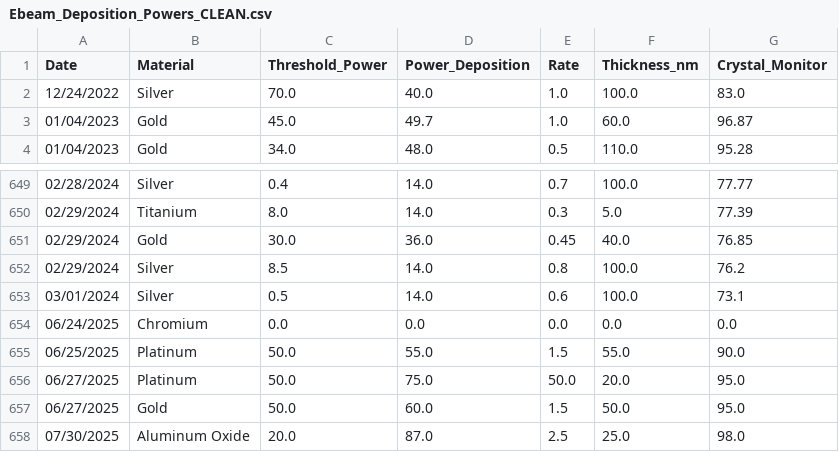
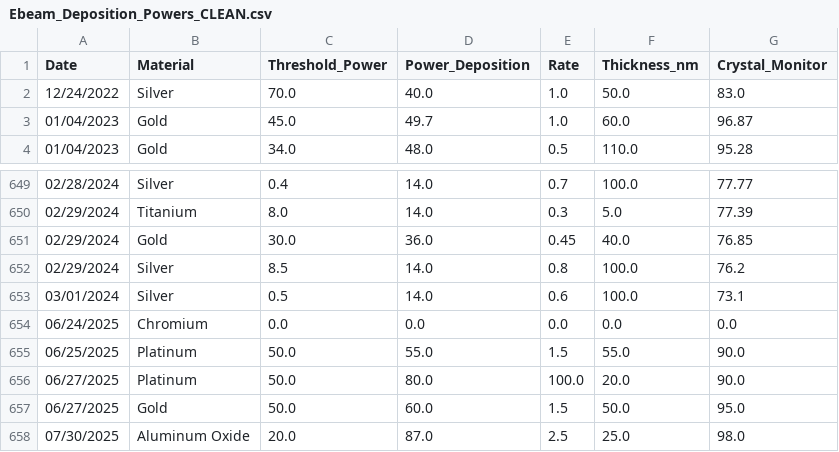
Before and after one commit to asrc-nanofab/metal-evap-history, a CSV file: data/Ebeam_Deposition_Powers_CLEAN.csv, drawn as a sheet; only a part is shown, gaps mark what is left out.

```diff
--- a/data/Ebeam_Deposition_Powers_CLEAN.csv
+++ b/data/Ebeam_Deposition_Powers_CLEAN.csv
@@ -1,3 +1,3 @@
 Date,Material,Threshold_Power,Power_Deposition,Rate,Thickness_nm,Crystal_Monitor
-12/24/2022,Silver,70.0,40.0,1.0,100.0,83.0
+12/24/2022,Silver,70.0,40.0,1.0,50.0,83.0
 01/04/2023,Gold,45.0,49.7,1.0,60.0,96.87
@@ -655,3 +655,3 @@ Date,Material,Threshold_Power,Power_Deposition,Rate,Thickness_nm,Crystal_Monitor
 06/25/2025,Platinum,50.0,55.0,1.5,55.0,90.0
-06/27/2025,Platinum,50.0,75.0,50.0,20.0,95.0
+06/27/2025,Platinum,50.0,80.0,100.0,20.0,90.0
 06/27/2025,Gold,50.0,60.0,1.5,50.0,95.0
```
Also changed, not shown: 1 other file.
